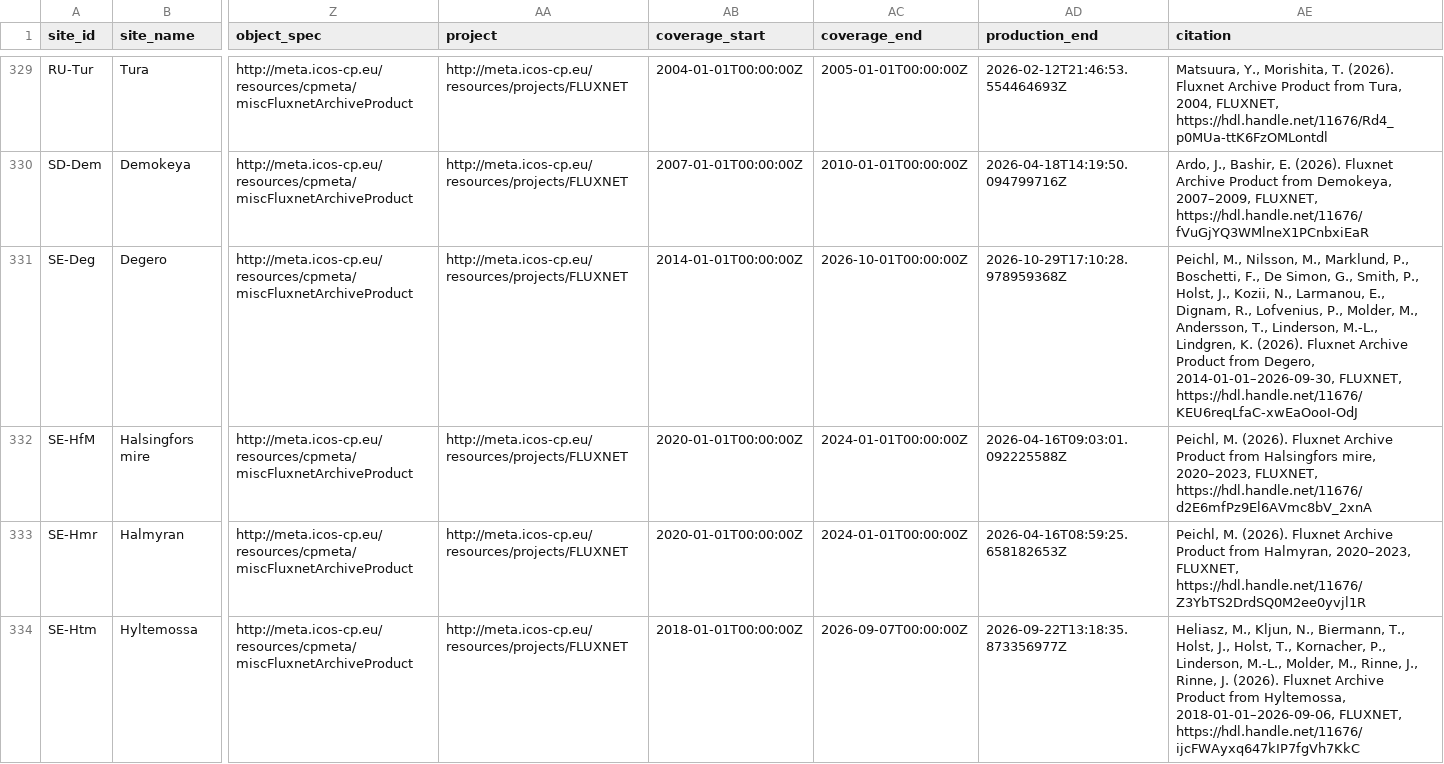
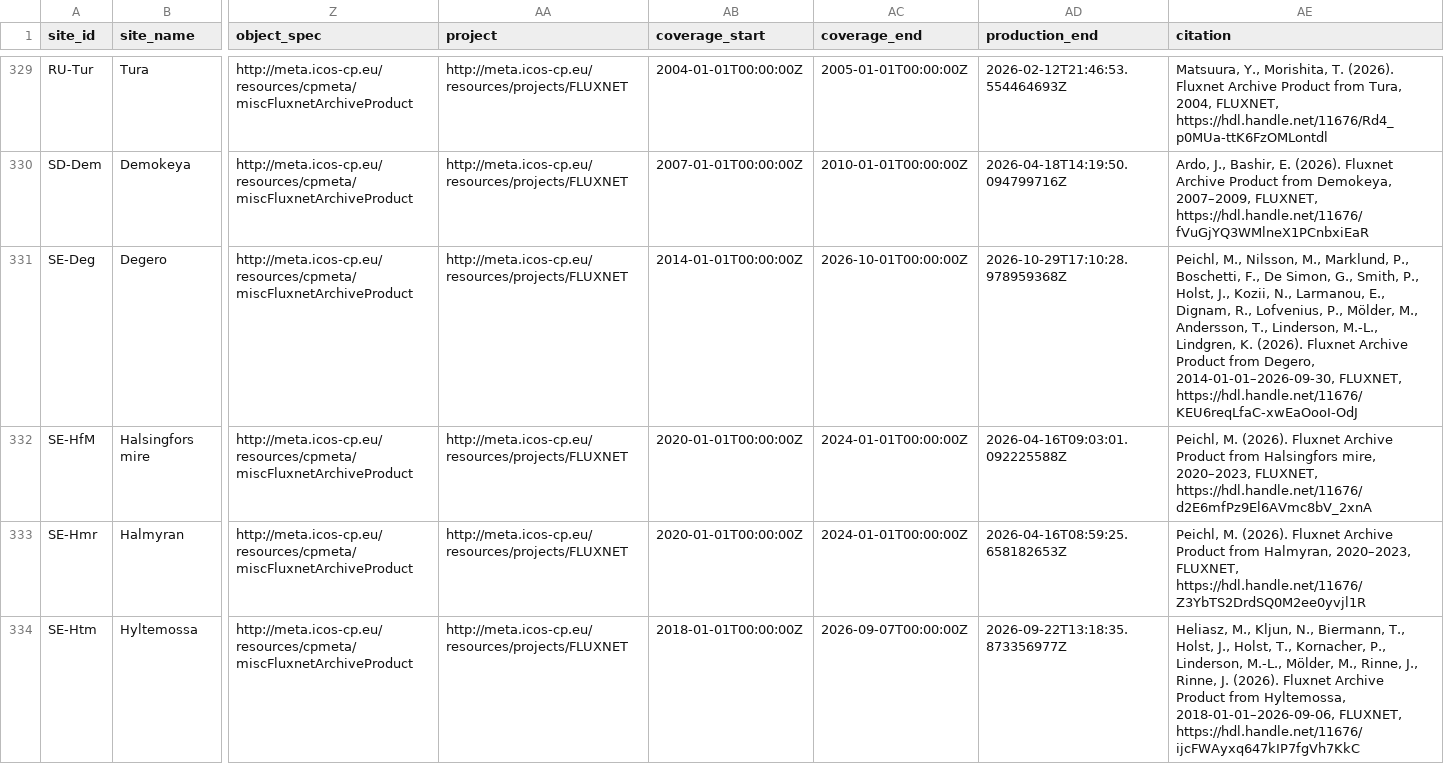
Before and after one commit to trevorkeenan/fluxnet-data-explorer, a CSV file: assets/icos_direct_fluxnet.csv, drawn as a sheet; only a part is shown, gaps mark what is left out; the diff covers the shown part only; the diff names each change by its address in the sheet, - before the commit and + after, or states it on an @@ line.

```diff
--- a/assets/icos_direct_fluxnet.csv
+++ b/assets/icos_direct_fluxnet.csv
-AE331 (citation): …Lofvenius, P., Molder, M., Andersson,…
+AE331 (citation): …Lofvenius, P., Mölder, M., Andersson,…
-AE334 (citation): …Linderson, M.-L., Molder, M., Rinne,…
+AE334 (citation): …Linderson, M.-L., Mölder, M., Rinne,…
```
Also changed, not shown: 9 edited cells elsewhere in this file, assets/efd_curated_sites_snapshot.csv, 6 other files.
